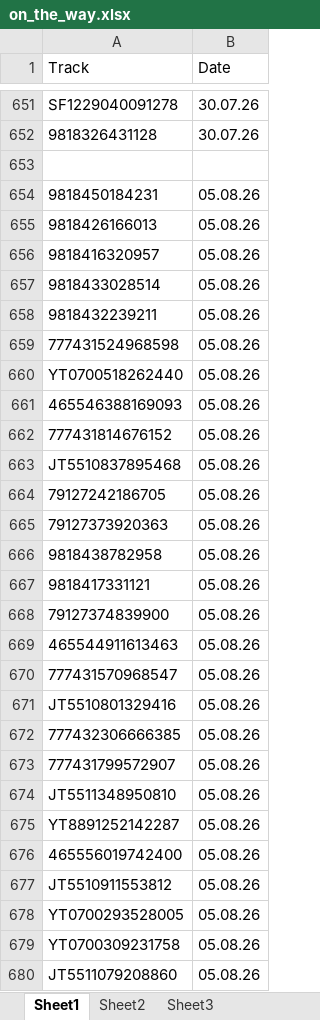
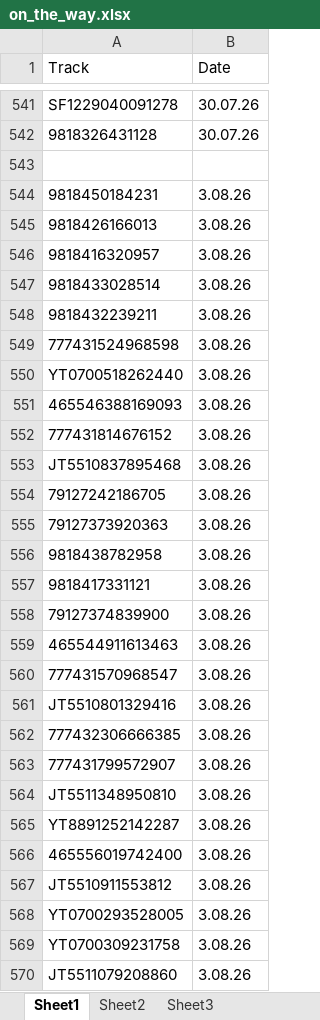
Before and after one commit to Aminjon7-create/cargo1001, an Excel workbook: on_the_way.xlsx, sheet Sheet1, drawn as a sheet; only a part is shown, gaps mark what is left out; values as stored, in another font and other column widths than the file's, no borders; addresses are those after the commit; the diff covers the shown part only; the diff names each change by its address in the sheet, - before the commit and + after, or states it on an @@ line.

```diff
--- a/on_the_way.xlsx (sheet Sheet1)
+++ b/on_the_way.xlsx (sheet Sheet1)
-B544:B570 (Date): 05.08.26
+B544:B570 (Date): 3.08.26
```
Also changed, not shown: 393 added rows, 110 removed rows and 175 edited cells elsewhere in this sheet, china.xlsx, zafarabad.xlsx.
